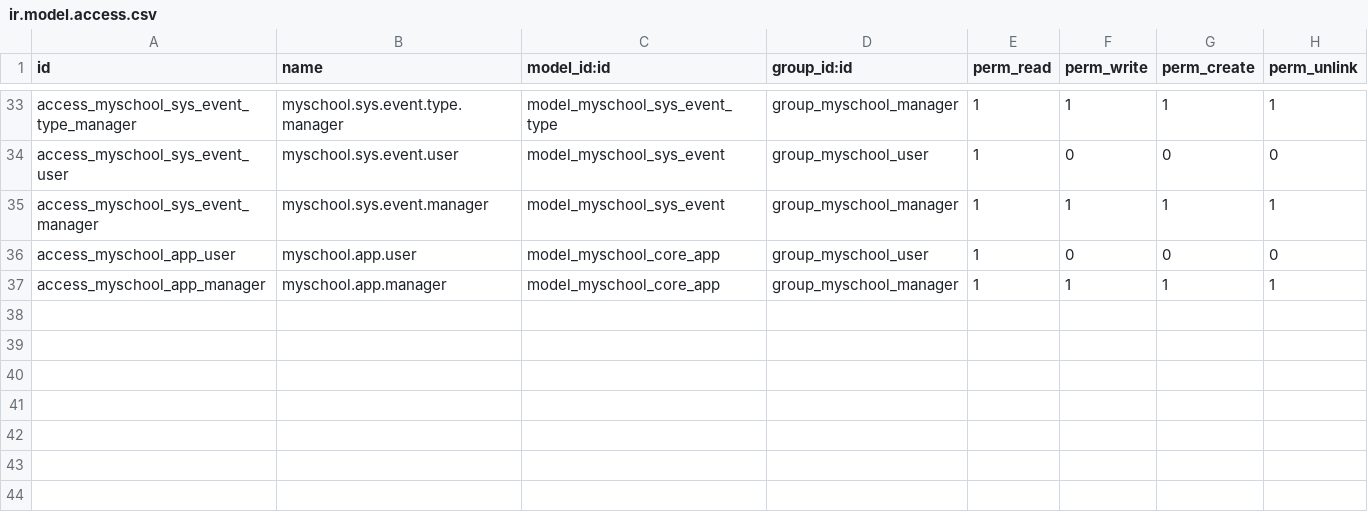
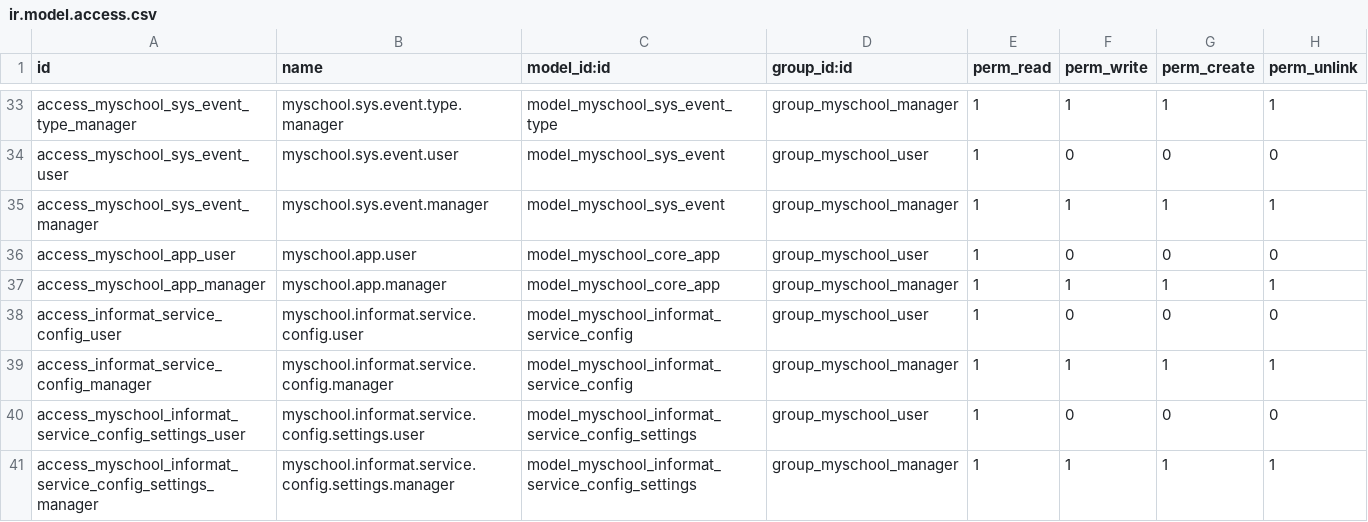
Before and after one commit to ictolvpbe/MySchool_addons, a CSV file: myschool_core/security/ir.model.access.csv, drawn as a sheet; only a part is shown, gaps mark what is left out.

Commit message:
Added converted code and views for Informat Sync. Now debug

```diff
--- a/myschool_core/security/ir.model.access.csv
+++ b/myschool_core/security/ir.model.access.csv
@@ -37 +37,5 @@ access_myschool_app_user,myschool.app.user,model_myschool_core_app,group_myschoo
 access_myschool_app_manager,myschool.app.manager,model_myschool_core_app,group_myschool_manager,1,1,1,1
+access_informat_service_config_user,myschool.informat.service.config.user,model_myschool_informat_service_config,group_myschool_user,1,0,0,0
+access_informat_service_config_manager,myschool.informat.service.config.manager,model_myschool_informat_service_config,group_myschool_manager,1,1,1,1
+access_myschool_informat_service_config_settings_user,myschool.informat.service.config.settings.user,model_myschool_informat_service_config_settings,group_myschool_user,1,0,0,0
+access_myschool_informat_service_config_settings_manager,myschool.informat.service.config.settings.manager,model_myschool_informat_service_config_settings,group_myschool_manager,1,1,1,1
```
Also changed, not shown: 8 other files.
